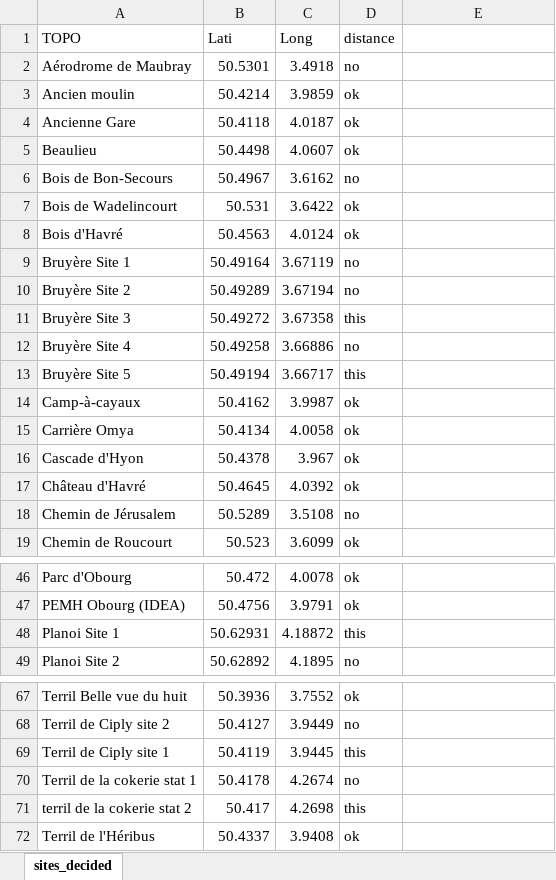
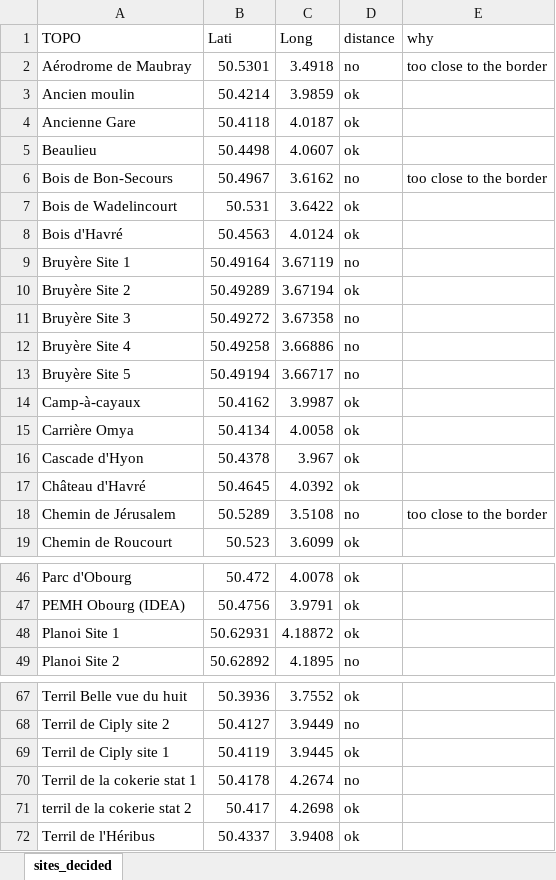
Before and after one commit to reverteiros/Habitats, an Excel workbook: sites_decided.xlsx, sheet sites_decided, drawn as a sheet; only a part is shown, gaps mark what is left out; values as stored, in another font and other column widths than the file's, no cell formats; the diff covers the shown part only; the diff names each change by its address in the sheet, - before the commit and + after, or states it on an @@ line.

```diff
--- a/sites_decided.xlsx (sheet sites_decided)
+++ b/sites_decided.xlsx (sheet sites_decided)
-E1: (empty)
+E1: why
-E2 (why): (empty)
+E2 (why): too close to the border
-E6 (why): (empty)
+E6 (why): too close to the border
-D10 (distance): no
+D10 (distance): ok
-D11 (distance): this
+D11 (distance): no
-D13 (distance): this
+D13 (distance): no
-E18 (why): (empty)
+E18 (why): too close to the border
-D48 (distance): this
+D48 (distance): ok
-D69 (distance): this
+D69 (distance): ok
-D71 (distance): this
+D71 (distance): ok
```
Also changed, not shown: 12 edited cells elsewhere in this sheet, cell formats, 2 other files.
